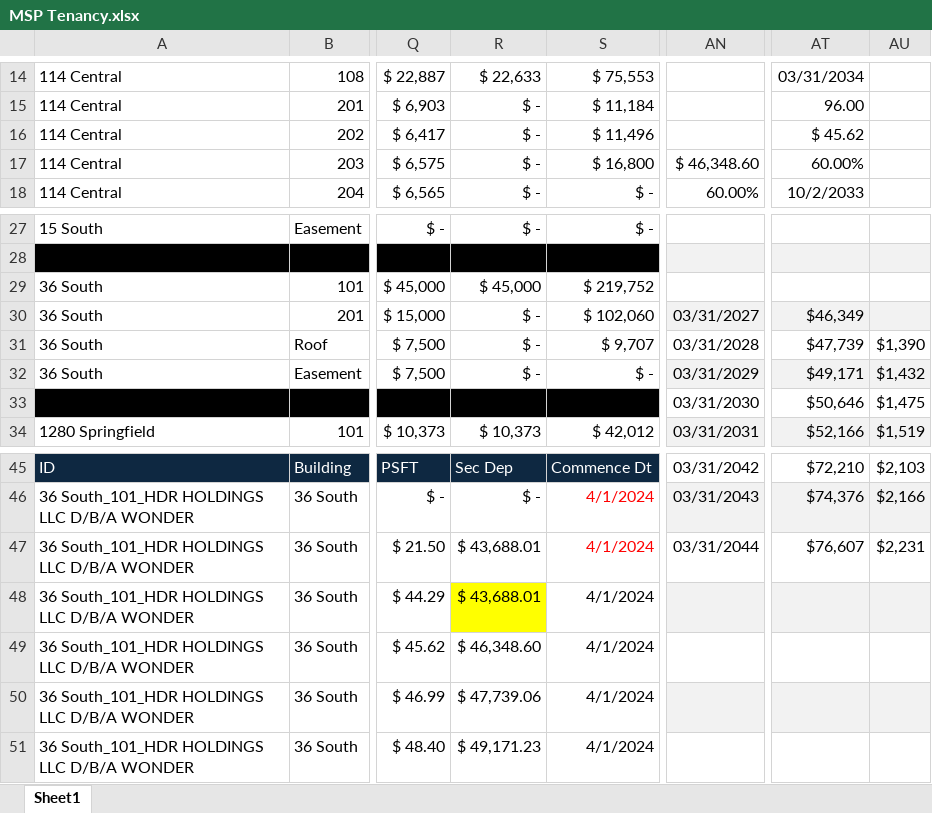
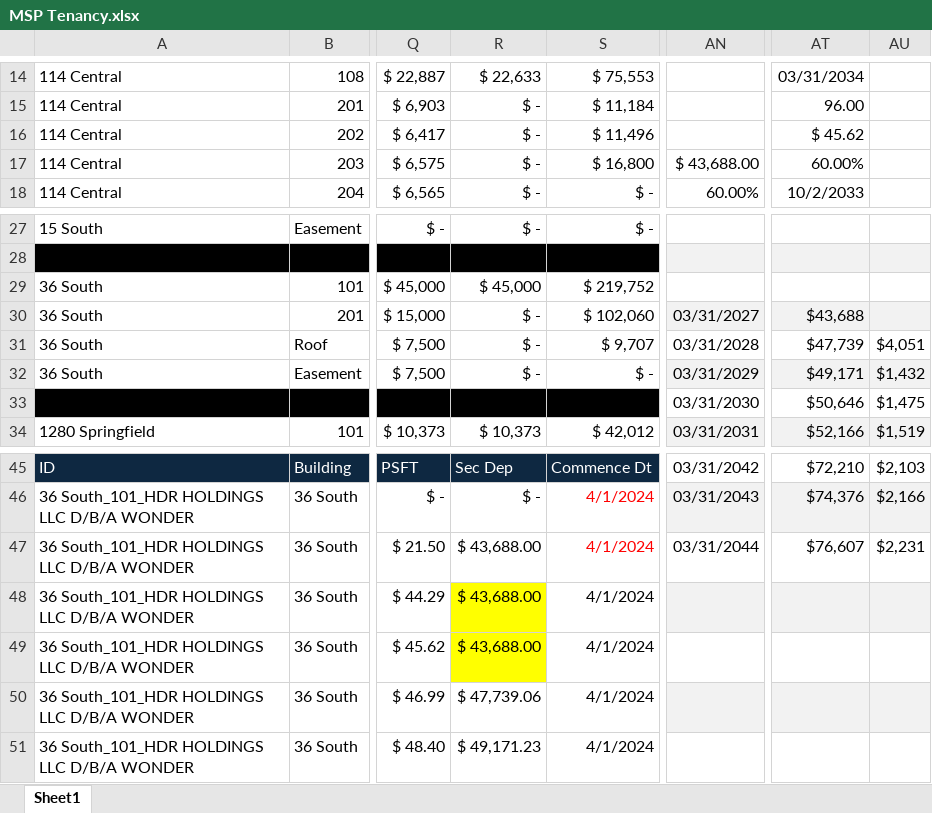
Before and after one commit to asollog61/msp-dashboard, an Excel workbook: data/MSP Tenancy.xlsx, sheet Sheet1, drawn as a sheet; only a part is shown, gaps mark what is left out; values as stored, in another font and other column widths than the file's, no borders; conditional formats not drawn; the diff names each change by its address in the sheet, - before the commit and + after, or states it on an @@ line.

```diff
--- a/data/MSP Tenancy.xlsx (sheet Sheet1)
+++ b/data/MSP Tenancy.xlsx (sheet Sheet1)
-AN17: $ 46,348.60
+AN17: $ 43,688.00
-AT30: $46,349
+AT30: $43,688
-AU31: $1,390
+AU31: $4,051
-R47:R48: $ 43,688.01
+R47:R48: $ 43,688.00
-R49: $ 46,348.60
+R49: $ 43,688.00
-R49 fill: none
+R49 fill: #FFFF00
```
Also changed, not shown: 1 other file.
